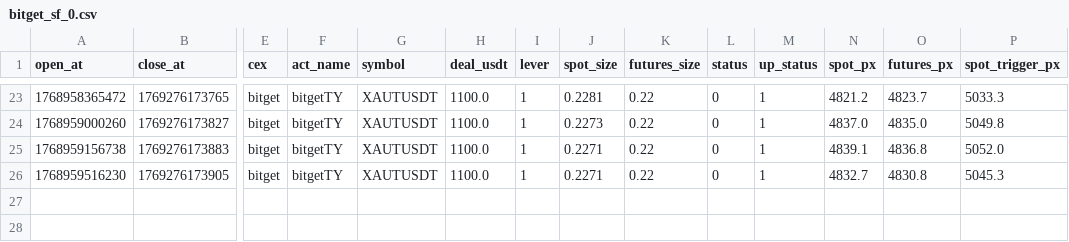
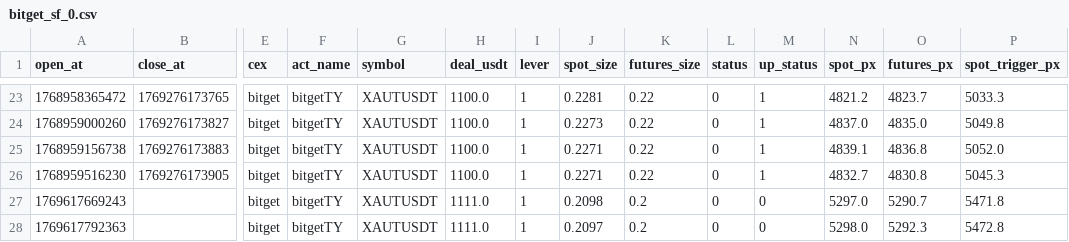
Before and after one commit to meme2046/data, a CSV file: bitget_sf_0.csv, drawn as a sheet; only a part is shown, gaps mark what is left out; rows hold the shown columns only; the diff names each change by its address in the sheet, - before the commit and + after, or states it on an @@ line.

Commit message:
auto-sync

```diff
--- a/bitget_sf_0.csv
+++ b/bitget_sf_0.csv
+row 27: 1769617669243 |  | bitget | bitgetTY | XAUTUSDT | 1111.0 | 1 | 0.2098 | 0.2 | 0 | 0 | 5297.0 | 5290.7 | 5471.8
+row 28: 1769617792363 |  | bitget | bitgetTY | XAUTUSDT | 1111.0 | 1 | 0.2097 | 0.2 | 0 | 0 | 5298.0 | 5292.3 | 5472.8
```
